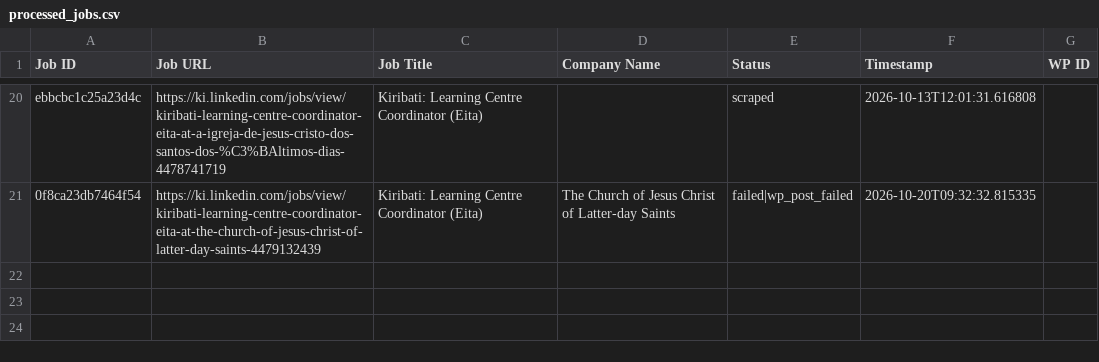
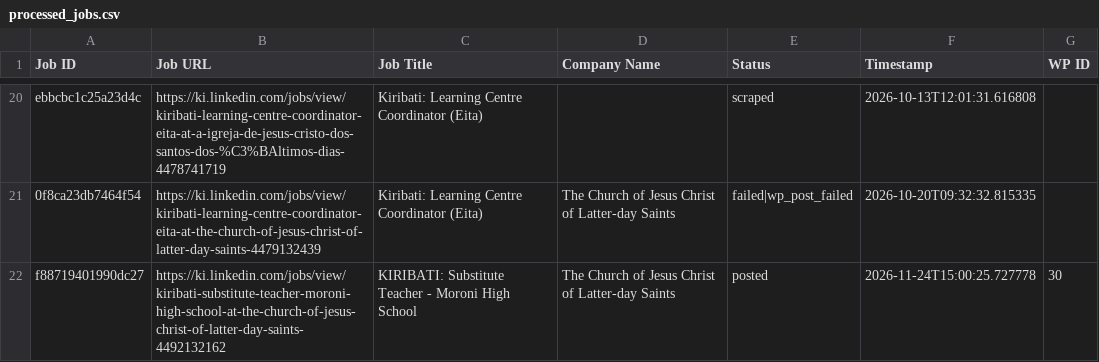
Before and after one commit to mimusdesign/ki, a CSV file: processed_jobs.csv, drawn as a sheet; only a part is shown, gaps mark what is left out.

```diff
--- a/processed_jobs.csv
+++ b/processed_jobs.csv
@@ -21 +21,2 @@ ebbcbc1c25a23d4c,https://ki.linkedin.com/jobs/view/kiribati-learning-centre-coor
 0f8ca23db7464f54,https://ki.linkedin.com/jobs/view/kiribati-learning-centre-coordinator-eita-at-the-church-of-jesus-christ-of-latter-day-saints-4479132439,Kiribati: Learning Centre Coordinator (Eita),The Church of Jesus Christ of Latter-day Saints,failed|wp_post_failed,2026-10-20T09:32:32.815335,
+f88719401990dc27,https://ki.linkedin.com/jobs/view/kiribati-substitute-teacher-moroni-high-school-at-the-church-of-jesus-christ-of-latter-day-saints-4492132162,KIRIBATI: Substitute Teacher - Moroni High School,The Church of Jesus Christ of Latter-day Saints,posted,2026-11-24T15:00:25.727778,30
```
